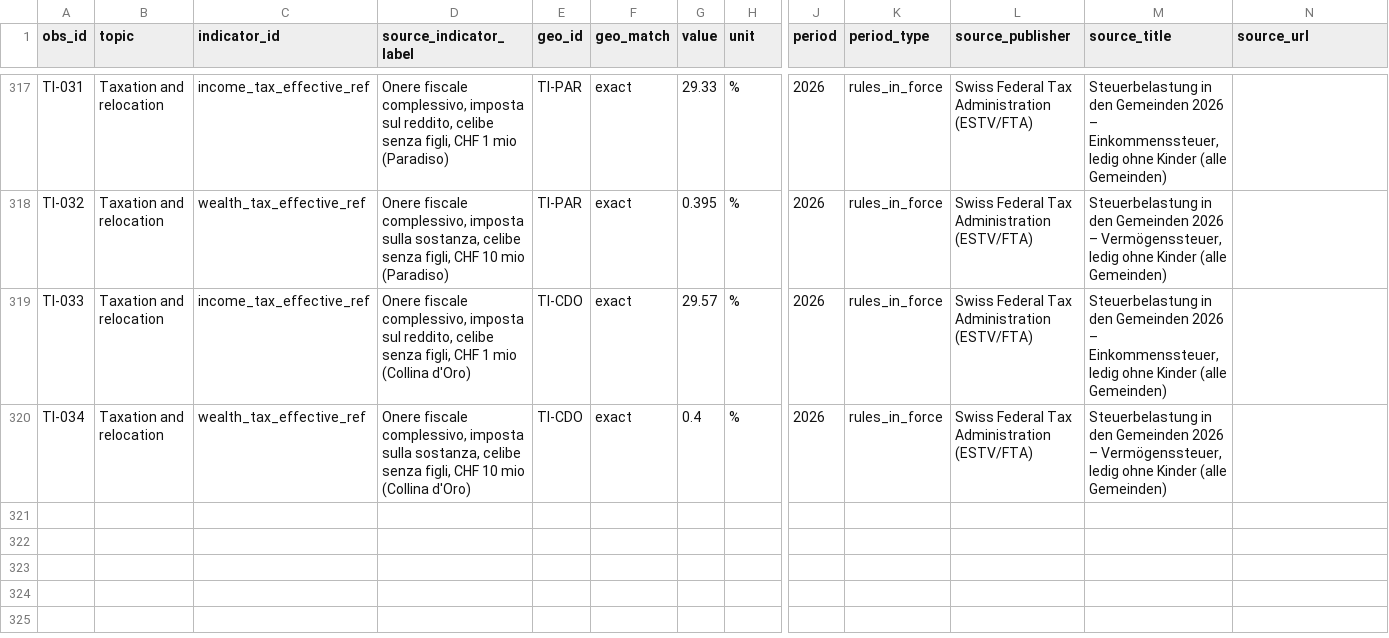
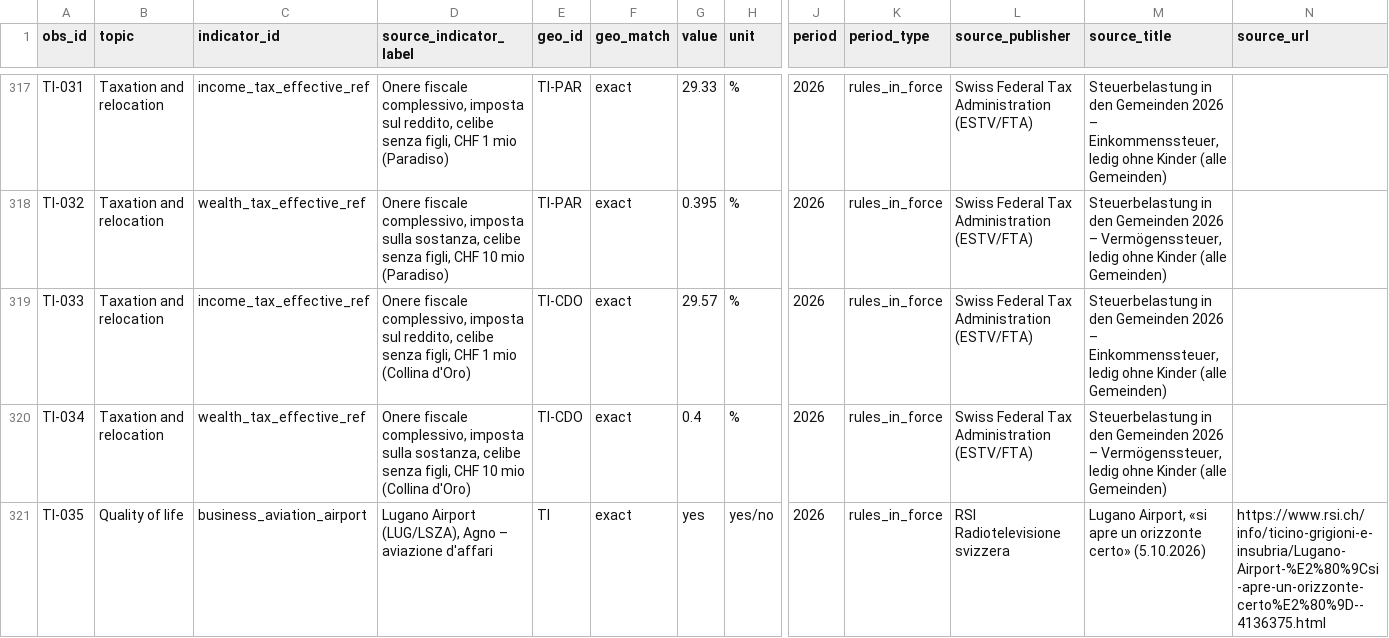
Before and after one commit to usi-field-project/ticino-hnwi, a CSV file: 03_data/observations.csv, drawn as a sheet; only a part is shown, gaps mark what is left out; rows hold the shown columns only; the diff names each change by its address in the sheet, - before the commit and + after, or states it on an @@ line.

Commit message:
Add Lugano Airport sources and business-aviation indicator for Ticino
- Source PDFs and summary note in info_mancanti/ticino/12_accessibilità/aeroporto_lugano
- New indicator business_aviation_airport (Q6, optional) in indicators.csv and indicator matrix
- TI-035 in the data register; Ticino sheet rebuilt

```diff
--- a/03_data/observations.csv
+++ b/03_data/observations.csv
+row 321: TI-035 | Quality of life | business_aviation_airport | Lugano Airport (LUG/LSZA), Agno – aviazione d'affari | TI | exact | yes | yes/no | 2026 | rules_in_force | RSI Radiotelevisione svizzera | Lugano Airport, «si apre un orizzonte certo» (5.10.2026) | https://www.rsi.ch/info/ticino-grigioni-e-insubria/Lugano-Airport-%E2%80%9Csi-apre-un-orizzonte-certo%E2%80%9D--4136375.html
```
Also changed, not shown: 03_data/indicators.csv, 7 other files.
